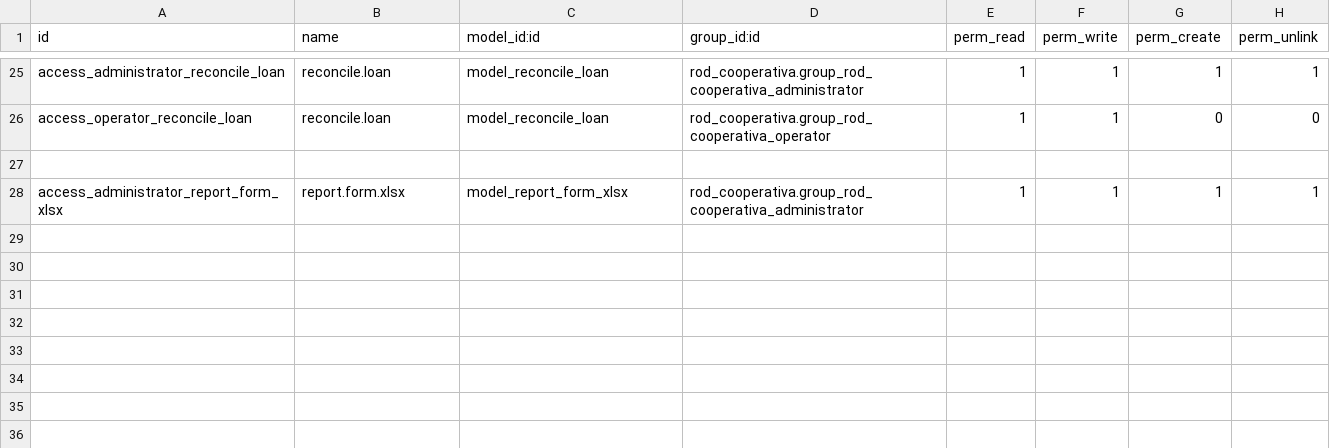
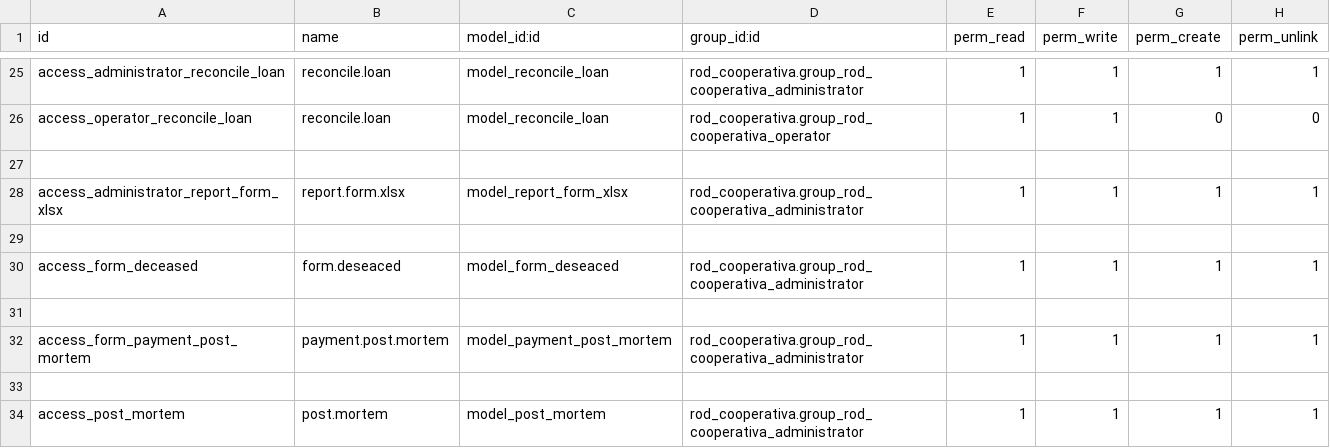
Before and after one commit to k1llRod/rod_cooperativa, a CSV file: security/ir.model.access.csv, drawn as a sheet; only a part is shown, gaps mark what is left out.

```diff
--- a/security/ir.model.access.csv
+++ b/security/ir.model.access.csv
@@ -28 +28,7 @@ access_operator_reconcile_loan,reconcile.loan,model_reconcile_loan,rod_cooperati
 access_administrator_report_form_xlsx,report.form.xlsx,model_report_form_xlsx,rod_cooperativa.group_rod_cooperativa_administrator,1,1,1,1
+
+access_form_deceased,form.deseaced,model_form_deseaced,rod_cooperativa.group_rod_cooperativa_administrator,1,1,1,1
+
+access_form_payment_post_mortem,payment.post.mortem,model_payment_post_mortem,rod_cooperativa.group_rod_cooperativa_administrator,1,1,1,1
+
+access_post_mortem,post.mortem,model_post_mortem,rod_cooperativa.group_rod_cooperativa_administrator,1,1,1,1
```
Also changed, not shown: 12 other files.
